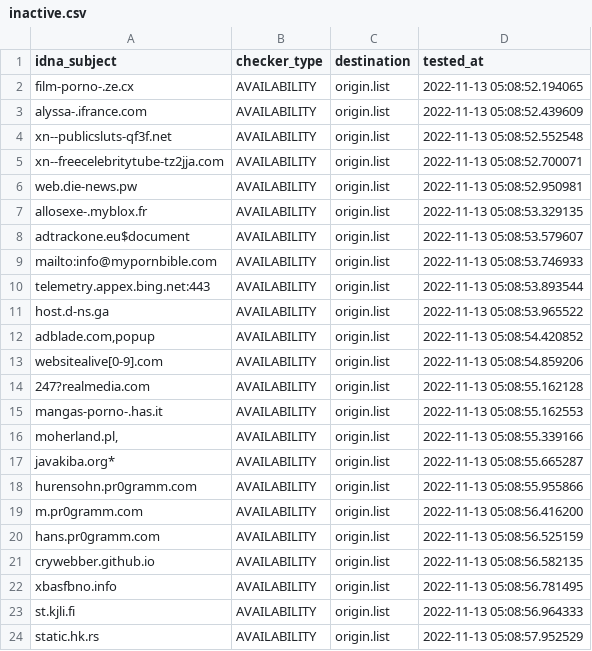
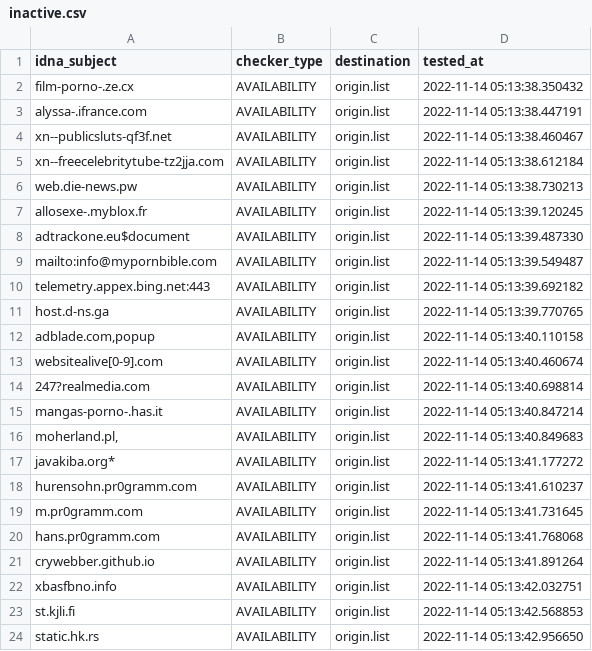
Before and after one commit to dead-hosts/repository-structure, a CSV file: .pyfunceble/inactive.csv, drawn as a sheet.

```diff
--- a/.pyfunceble/inactive.csv
+++ b/.pyfunceble/inactive.csv
@@ -1,24 +1,24 @@
 idna_subject,checker_type,destination,tested_at
-film-porno-.ze.cx,AVAILABILITY,origin.list,2022-11-13 05:08:52.194065
-alyssa-.ifrance.com,AVAILABILITY,origin.list,2022-11-13 05:08:52.439609
-xn--publicsluts-qf3f.net,AVAILABILITY,origin.list,2022-11-13 05:08:52.552548
-xn--freecelebritytube-tz2jja.com,AVAILABILITY,origin.list,2022-11-13 05:08:52.700071
-web.die-news.pw,AVAILABILITY,origin.list,2022-11-13 05:08:52.950981
-allosexe-.myblox.fr,AVAILABILITY,origin.list,2022-11-13 05:08:53.329135
-adtrackone.eu$document,AVAILABILITY,origin.list,2022-11-13 05:08:53.579607
-mailto:info@mypornbible.com,AVAILABILITY,origin.list,2022-11-13 05:08:53.746933
-telemetry.appex.bing.net:443,AVAILABILITY,origin.list,2022-11-13 05:08:53.893544
-host.d-ns.ga,AVAILABILITY,origin.list,2022-11-13 05:08:53.965522
-"adblade.com,popup",AVAILABILITY,origin.list,2022-11-13 05:08:54.420852
-websitealive[0-9].com,AVAILABILITY,origin.list,2022-11-13 05:08:54.859206
-247?realmedia.com,AVAILABILITY,origin.list,2022-11-13 05:08:55.162128
-mangas-porno-.has.it,AVAILABILITY,origin.list,2022-11-13 05:08:55.162553
-"moherland.pl,",AVAILABILITY,origin.list,2022-11-13 05:08:55.339166
-javakiba.org*,AVAILABILITY,origin.list,2022-11-13 05:08:55.665287
-hurensohn.pr0gramm.com,AVAILABILITY,origin.list,2022-11-13 05:08:55.955866
-m.pr0gramm.com,AVAILABILITY,origin.list,2022-11-13 05:08:56.416200
-hans.pr0gramm.com,AVAILABILITY,origin.list,2022-11-13 05:08:56.525159
-crywebber.github.io,AVAILABILITY,origin.list,2022-11-13 05:08:56.582135
-xbasfbno.info,AVAILABILITY,origin.list,2022-11-13 05:08:56.781495
-st.kjli.fi,AVAILABILITY,origin.list,2022-11-13 05:08:56.964333
-static.hk.rs,AVAILABILITY,origin.list,2022-11-13 05:08:57.952529
+film-porno-.ze.cx,AVAILABILITY,origin.list,2022-11-14 05:13:38.350432
+alyssa-.ifrance.com,AVAILABILITY,origin.list,2022-11-14 05:13:38.447191
+xn--publicsluts-qf3f.net,AVAILABILITY,origin.list,2022-11-14 05:13:38.460467
+xn--freecelebritytube-tz2jja.com,AVAILABILITY,origin.list,2022-11-14 05:13:38.612184
+web.die-news.pw,AVAILABILITY,origin.list,2022-11-14 05:13:38.730213
+allosexe-.myblox.fr,AVAILABILITY,origin.list,2022-11-14 05:13:39.120245
+adtrackone.eu$document,AVAILABILITY,origin.list,2022-11-14 05:13:39.487330
+mailto:info@mypornbible.com,AVAILABILITY,origin.list,2022-11-14 05:13:39.549487
+telemetry.appex.bing.net:443,AVAILABILITY,origin.list,2022-11-14 05:13:39.692182
+host.d-ns.ga,AVAILABILITY,origin.list,2022-11-14 05:13:39.770765
+"adblade.com,popup",AVAILABILITY,origin.list,2022-11-14 05:13:40.110158
+websitealive[0-9].com,AVAILABILITY,origin.list,2022-11-14 05:13:40.460674
+247?realmedia.com,AVAILABILITY,origin.list,2022-11-14 05:13:40.698814
+mangas-porno-.has.it,AVAILABILITY,origin.list,2022-11-14 05:13:40.847214
+"moherland.pl,",AVAILABILITY,origin.list,2022-11-14 05:13:40.849683
+javakiba.org*,AVAILABILITY,origin.list,2022-11-14 05:13:41.177272
+hurensohn.pr0gramm.com,AVAILABILITY,origin.list,2022-11-14 05:13:41.610237
+m.pr0gramm.com,AVAILABILITY,origin.list,2022-11-14 05:13:41.731645
+hans.pr0gramm.com,AVAILABILITY,origin.list,2022-11-14 05:13:41.768068
+crywebber.github.io,AVAILABILITY,origin.list,2022-11-14 05:13:41.891264
+xbasfbno.info,AVAILABILITY,origin.list,2022-11-14 05:13:42.032751
+st.kjli.fi,AVAILABILITY,origin.list,2022-11-14 05:13:42.568853
+static.hk.rs,AVAILABILITY,origin.list,2022-11-14 05:13:42.956650
```
Also changed, not shown: 14 other files.
